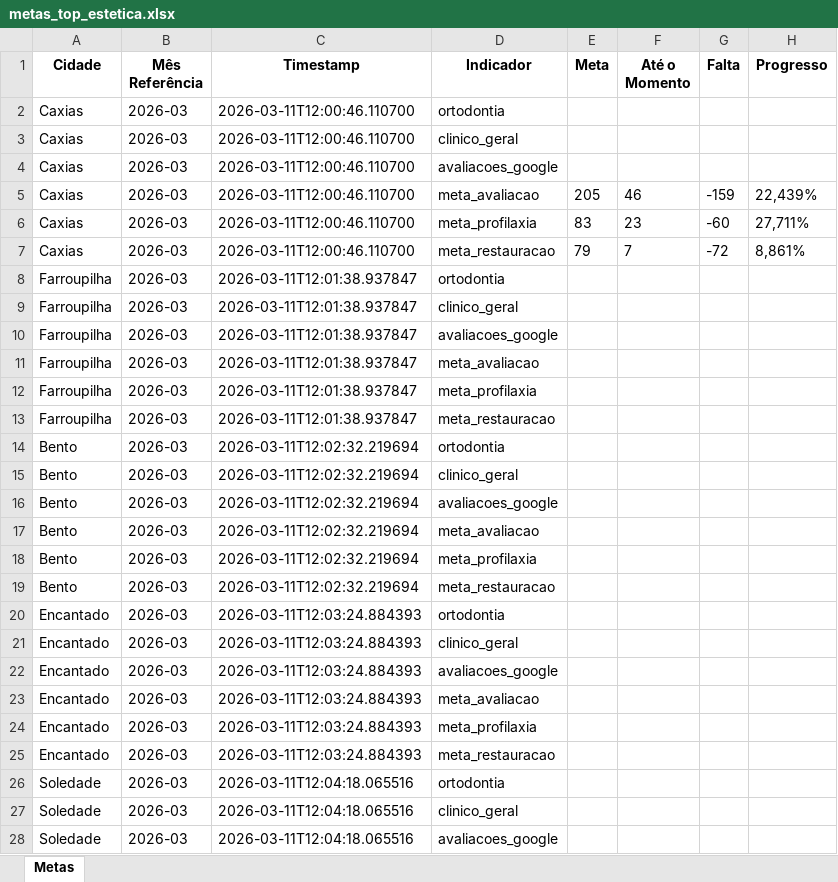
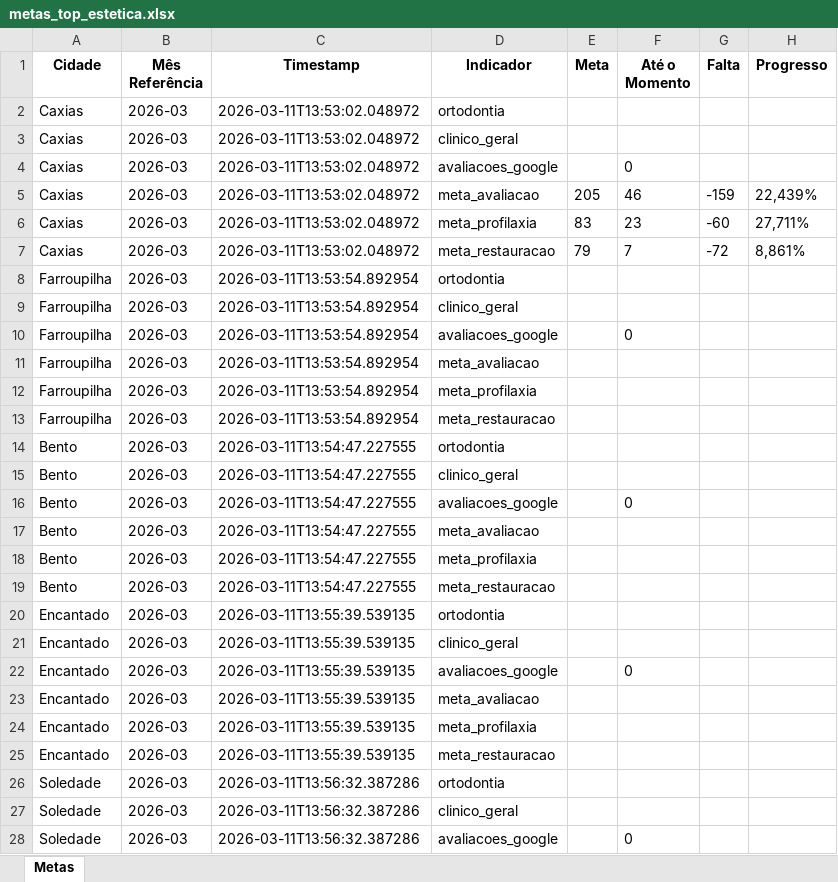
Before and after one commit to Top-Desenvolvimento/dashboard-metas, an Excel workbook: data/metas_top_estetica.xlsx, sheet Metas, drawn as a sheet; only a part is shown; values as stored, in another font and other column widths than the file's, no borders; the diff covers the shown part only; the diff names each change by its address in the sheet, - before the commit and + after, or states it on an @@ line.

```diff
--- a/data/metas_top_estetica.xlsx (sheet Metas)
+++ b/data/metas_top_estetica.xlsx (sheet Metas)
-C2:C7 (Timestamp): 2026-03-11T12:00:46.110700
+C2:C7 (Timestamp): 2026-03-11T13:53:02.048972
-F4 (Até o Momento): (empty)
+F4 (Até o Momento): 0
-C8:C13 (Timestamp): 2026-03-11T12:01:38.937847
+C8:C13 (Timestamp): 2026-03-11T13:53:54.892954
-F10 (Até o Momento): (empty)
+F10 (Até o Momento): 0
-C14:C19 (Timestamp): 2026-03-11T12:02:32.219694
+C14:C19 (Timestamp): 2026-03-11T13:54:47.227555
-F16 (Até o Momento): (empty)
+F16 (Até o Momento): 0
-C20:C25 (Timestamp): 2026-03-11T12:03:24.884393
+C20:C25 (Timestamp): 2026-03-11T13:55:39.539135
-F22 (Até o Momento): (empty)
+F22 (Até o Momento): 0
-C26:C28 (Timestamp): 2026-03-11T12:04:18.065516
+C26:C28 (Timestamp): 2026-03-11T13:56:32.387286
-F28 (Até o Momento): (empty)
+F28 (Até o Momento): 0
```
Also changed, not shown: 31 edited cells elsewhere in this sheet, 3 other files.
